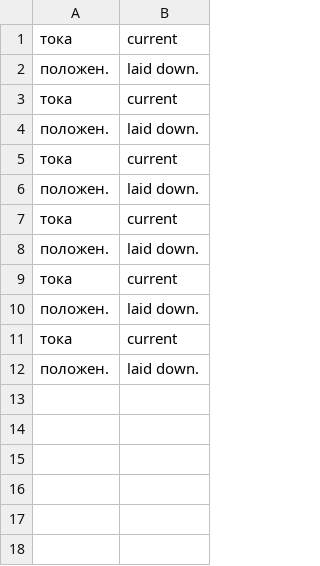
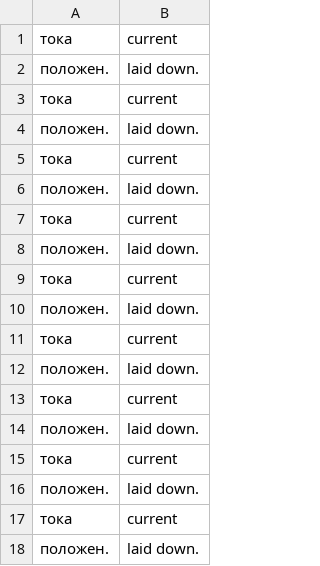
Before and after one commit to lipkerton/SimTranslation, a CSV file: trans_support_files_dirs/trans_csv_eng/АД.csv, drawn as a sheet.

```diff
--- a/trans_support_files_dirs/trans_csv_eng/АД.csv
+++ b/trans_support_files_dirs/trans_csv_eng/АД.csv
@@ -12 +12,7 @@
 положен.;laid down.
+тока;current
+положен.;laid down.
+тока;current
+положен.;laid down.
+тока;current
+положен.;laid down.
```
Also changed, not shown: dictionaries/temp_english_dictionary.csv, trans_support_files_dirs/trans_csv_eng/подпись блока.csv, 5 other files.
